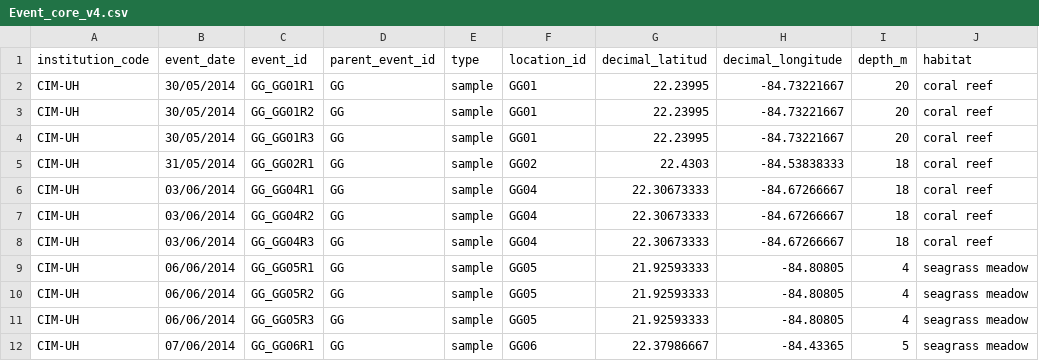
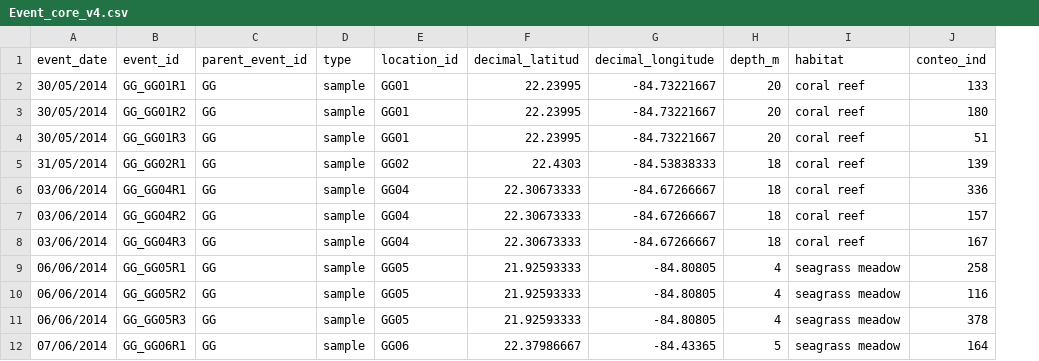
Before and after one commit to roselyperaza2014-blip/CursoPython, a CSV file: mi_repositorio_Evaluación/Event_core_v4.csv, drawn as a sheet; only a part is shown; removed rows and columns are numbered as before the commit, all else as after; the diff names each change by its address in the sheet, - before the commit and + after, or states it on an @@ line.

Commit message:
actualizacion de dataset

```diff
--- a/mi_repositorio_Evaluación/Event_core_v4.csv
+++ b/mi_repositorio_Evaluación/Event_core_v4.csv
-column A (institution_code), rows 2-12: all CIM-UH
+column J (conteo_ind), rows 2-12: 133 | 180 | 51 | 139 | 336 | 157 | 167 | 258 | 116 | 378 | 164
```
Also changed, not shown: 2 other files.
